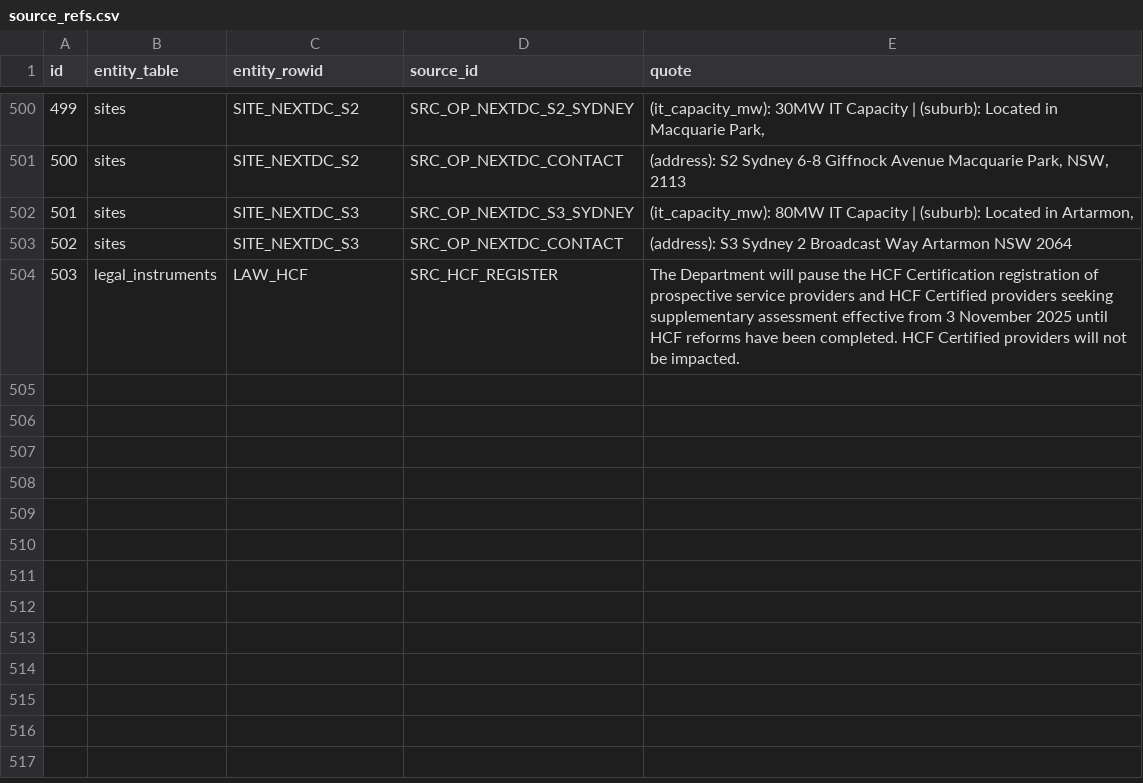
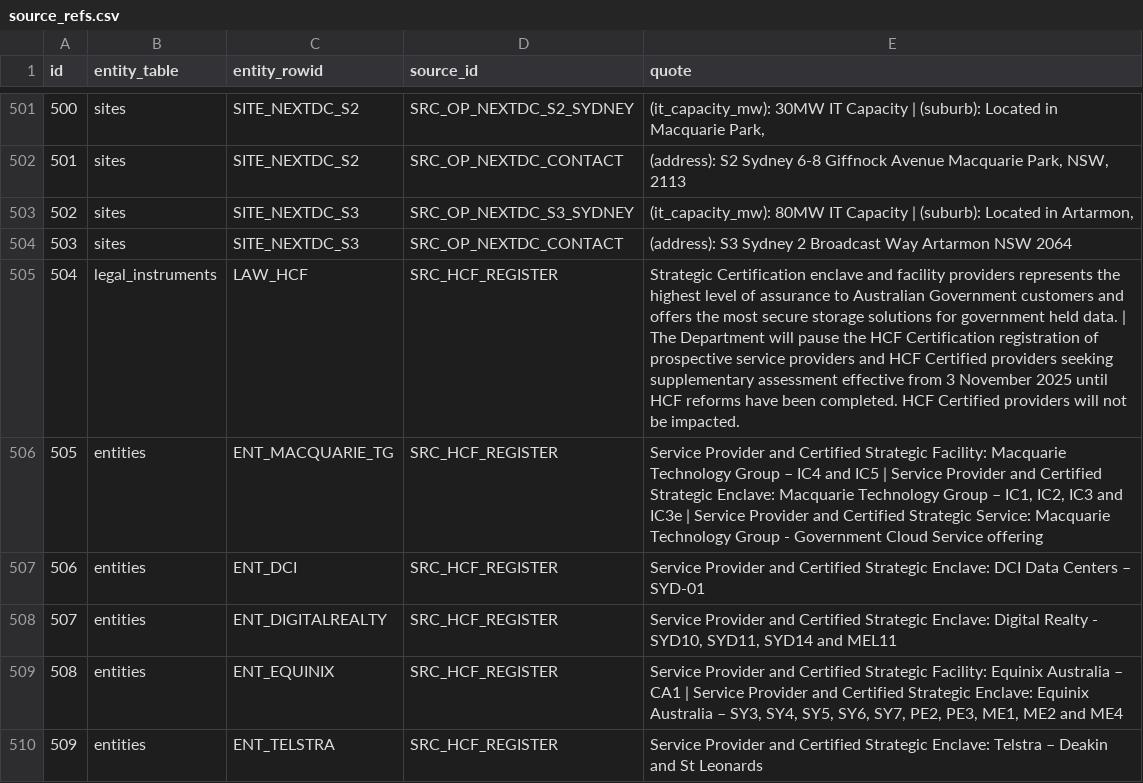
Before and after one commit to dhynesmnk-cyber/weneedtotalkaboutdatacentres, a CSV file: data-pipeline/exports/csv/source_refs.csv, drawn as a sheet; only a part is shown, gaps mark what is left out; addresses are those after the commit; the diff covers the shown part only; the diff names each change by its address in the sheet, - before the commit and + after, or states it on an @@ line.

```diff
--- a/data-pipeline/exports/csv/source_refs.csv
+++ b/data-pipeline/exports/csv/source_refs.csv
@@ column A (id) renumbered between rows 486 and 505 @@
-E505 (quote): The Department…
+E505 (quote): Strategic Certification enclave and facility providers represents the highest level of assurance to Australian Government customers and offers the most secure storage solutions for government held data. | The Department…
+row 506: 505 | entities | ENT_MACQUARIE_TG | SRC_HCF_REGISTER | Service Provider and Certified Strategic Facility: Macquarie Technology Group – IC4 and IC5 | Service Provider and Certified Strategic Enclave: Macquarie Technology Group – IC1, IC2, IC3 and IC3e | Service Provider and Certified Strategic Service: Macquarie Technology Group - Government Cloud Service offering
+row 507: 506 | entities | ENT_DCI | SRC_HCF_REGISTER | Service Provider and Certified Strategic Enclave: DCI Data Centers – SYD-01
+row 508: 507 | entities | ENT_DIGITALREALTY | SRC_HCF_REGISTER | Service Provider and Certified Strategic Enclave: Digital Realty - SYD10, SYD11, SYD14 and MEL11
+row 509: 508 | entities | ENT_EQUINIX | SRC_HCF_REGISTER | Service Provider and Certified Strategic Facility: Equinix Australia – CA1 | Service Provider and Certified Strategic Enclave: Equinix Australia – SY3, SY4, SY5, SY6, SY7, PE2, PE3, ME1, ME2 and ME4
+row 510: 509 | entities | ENT_TELSTRA | SRC_HCF_REGISTER | Service Provider and Certified Strategic Enclave: Telstra – Deakin and St Leonards
```
Also changed, not shown: 6 added rows and 1 edited cell elsewhere in this file, data-pipeline/exports/csv/entities.csv, data-pipeline/exports/csv/metrics.csv, 40 other files.
